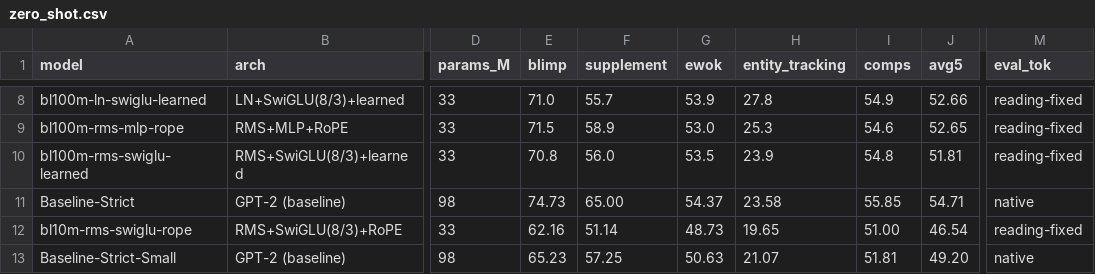
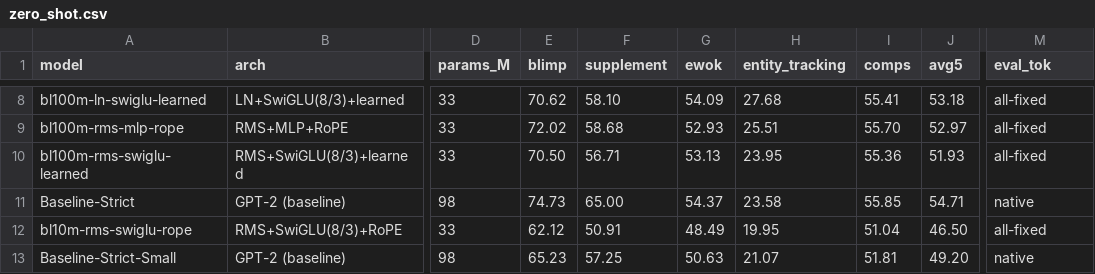
Before and after one commit to YpLarryWang/nanoGPT, a CSV file: eval/results/zero_shot.csv, drawn as a sheet; only a part is shown, gaps mark what is left out; the diff covers the shown part only; the diff names each change by its address in the sheet, - before the commit and + after, or states it on an @@ line.

```diff
--- a/eval/results/zero_shot.csv
+++ b/eval/results/zero_shot.csv
-E8 (blimp): 71.0
+E8 (blimp): 70.62
-F8 (supplement): 55.7
+F8 (supplement): 58.10
-G8 (ewok): 53.9
+G8 (ewok): 54.09
-H8 (entity_tracking): 27.8
+H8 (entity_tracking): 27.68
-I8 (comps): 54.9
+I8 (comps): 55.41
-J8 (avg5): 52.66
+J8 (avg5): 53.18
-M8:M10 (eval_tok): reading-fixed
+M8:M10 (eval_tok): all-fixed
-E9 (blimp): 71.5
+E9 (blimp): 72.02
-F9 (supplement): 58.9
+F9 (supplement): 58.68
-G9 (ewok): 53.0
+G9 (ewok): 52.93
-H9 (entity_tracking): 25.3
+H9 (entity_tracking): 25.51
-I9 (comps): 54.6
+I9 (comps): 55.70
-J9 (avg5): 52.65
+J9 (avg5): 52.97
-E10 (blimp): 70.8
+E10 (blimp): 70.50
-F10 (supplement): 56.0
+F10 (supplement): 56.71
-G10 (ewok): 53.5
+G10 (ewok): 53.13
-H10 (entity_tracking): 23.9
+H10 (entity_tracking): 23.95
-I10 (comps): 54.8
+I10 (comps): 55.36
-J10 (avg5): 51.81
+J10 (avg5): 51.93
-E12 (blimp): 62.16
+E12 (blimp): 62.12
-F12 (supplement): 51.14
+F12 (supplement): 50.91
-G12 (ewok): 48.73
+G12 (ewok): 48.49
-H12 (entity_tracking): 19.65
+H12 (entity_tracking): 19.95
-I12 (comps): 51.00
+I12 (comps): 51.04
-J12 (avg5): 46.54
+J12 (avg5): 46.50
-M12 (eval_tok): reading-fixed
+M12 (eval_tok): all-fixed
```
Also changed, not shown: 35 edited cells elsewhere in this file, 1 other file.
